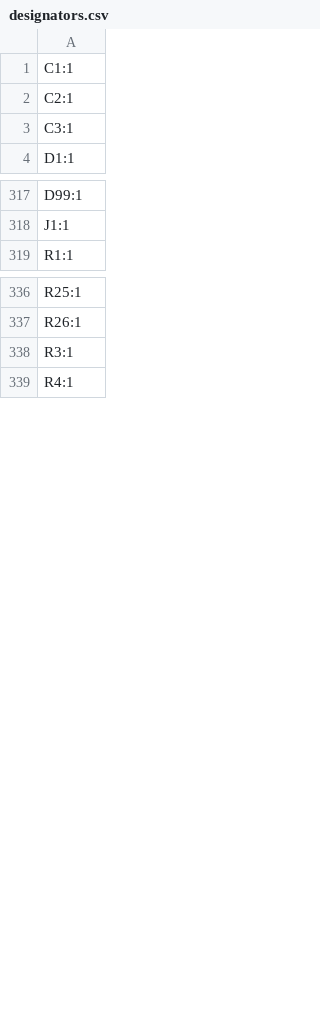
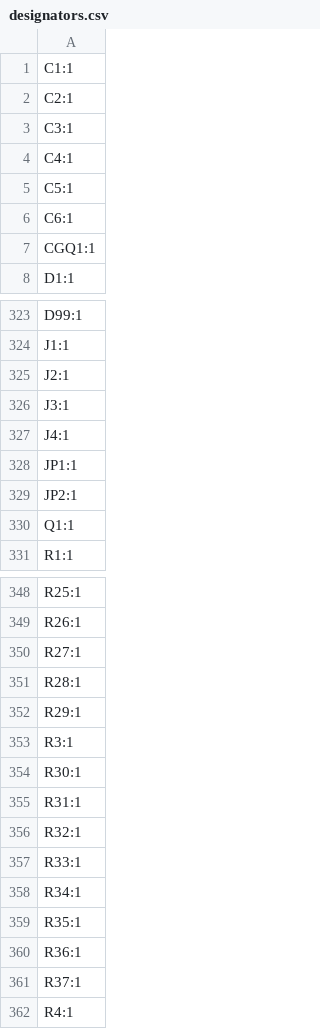
Before and after one commit to badgeteam/hackerhotel2027-hardware, a CSV file: production/designators.csv, drawn as a sheet; only a part is shown, gaps mark what is left out; the diff covers the shown part only; the diff names each change by its address in the sheet, - before the commit and + after, or states it on an @@ line.

```diff
--- a/production/designators.csv
+++ b/production/designators.csv
+row 4: C4:1
+row 5: C5:1
+row 6: C6:1
+row 7: CGQ1:1
+row 325: J2:1
+row 326: J3:1
+row 327: J4:1
+row 328: JP1:1
+row 329: JP2:1
+row 330: Q1:1
+row 350: R27:1
+row 351: R28:1
+row 352: R29:1
+row 354: R30:1
+row 355: R31:1
+row 356: R32:1
+row 357: R33:1
+row 358: R34:1
+row 359: R35:1
+row 360: R36:1
+row 361: R37:1
```
Also changed, not shown: 7 added rows elsewhere in this file, production/positions.csv, 26 other files.
